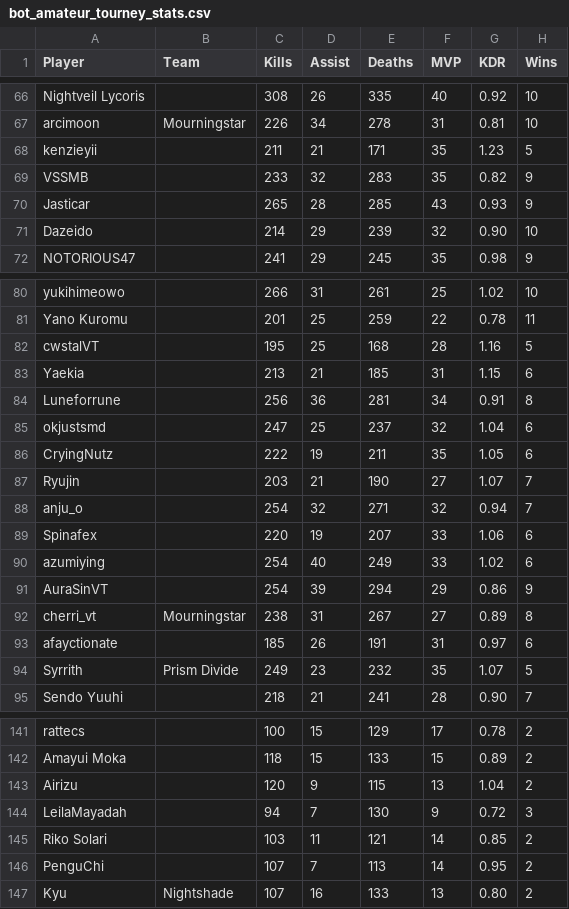
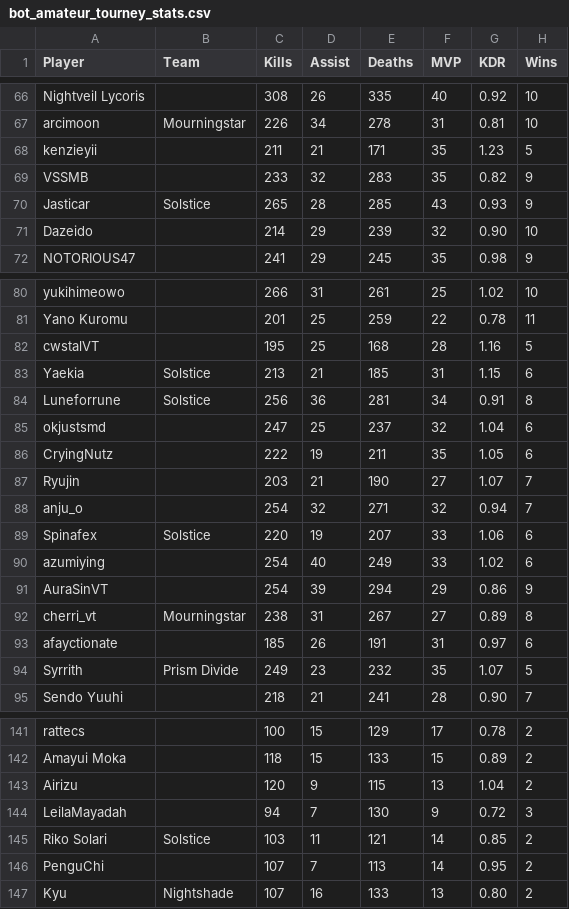
Before and after one commit to CGreyIce/bot-pro-league, a CSV file: data/bot_amateur_tourney_stats.csv, drawn as a sheet; only a part is shown, gaps mark what is left out; the diff names each change by its address in the sheet, - before the commit and + after, or states it on an @@ line.

```diff
--- a/data/bot_amateur_tourney_stats.csv
+++ b/data/bot_amateur_tourney_stats.csv
-B70 (Team): (empty)
+B70 (Team): Solstice
-B83:B84 (Team): (empty)
+B83:B84 (Team): Solstice
-B89 (Team): (empty)
+B89 (Team): Solstice
-B145 (Team): (empty)
+B145 (Team): Solstice
```
Also changed, not shown: data/pro_team.csv, 4 other files.
